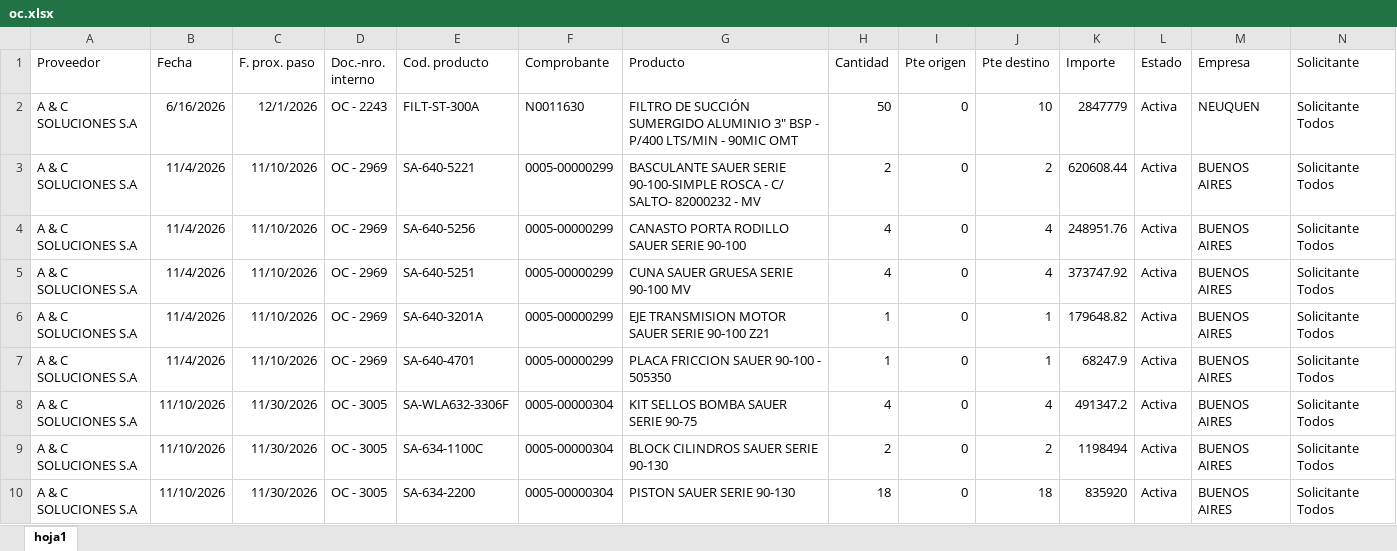
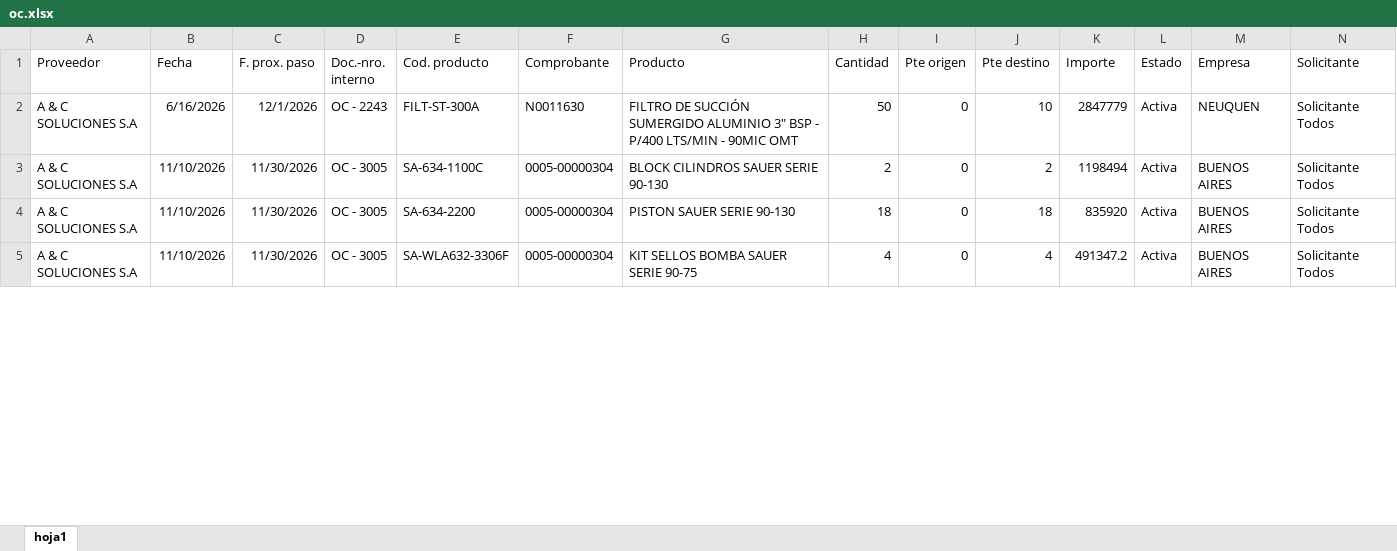
Before and after one commit to depositobsas/hidroil-stock, an Excel workbook: oc.xlsx, sheet hoja1, drawn as a sheet; only a part is shown; values as stored, in another font and other column widths than the file's, no borders; removed rows and columns are numbered as before the commit, all else as after; rows hold the shown columns only; the diff covers the shown part only; the diff names each change by its address in the sheet, - before the commit and + after, or states it on an @@ line.

```diff
--- a/oc.xlsx (sheet hoja1)
+++ b/oc.xlsx (sheet hoja1)
-row 3: A & C SOLUCIONES S.A | 11/4/2026 | 11/10/2026 | OC - 2969 | SA-640-5221 | 0005-00000299 | BASCULANTE SAUER SERIE 90-100-SIMPLE ROSCA - C/ SALTO- 82000232 - MV | 2 | 0 | 2 | 620608.44 | Activa | BUENOS AIRES | Solicitante Todos
-row 4: A & C SOLUCIONES S.A | 11/4/2026 | 11/10/2026 | OC - 2969 | SA-640-5256 | 0005-00000299 | CANASTO PORTA RODILLO SAUER SERIE 90-100 | 4 | 0 | 4 | 248951.76 | Activa | BUENOS AIRES | Solicitante Todos
-row 5: A & C SOLUCIONES S.A | 11/4/2026 | 11/10/2026 | OC - 2969 | SA-640-5251 | 0005-00000299 | CUNA SAUER GRUESA SERIE 90-100 MV | 4 | 0 | 4 | 373747.92 | Activa | BUENOS AIRES | Solicitante Todos
-row 6: A & C SOLUCIONES S.A | 11/4/2026 | 11/10/2026 | OC - 2969 | SA-640-3201A | 0005-00000299 | EJE TRANSMISION MOTOR SAUER SERIE 90-100 Z21 | 1 | 0 | 1 | 179648.82 | Activa | BUENOS AIRES | Solicitante Todos
-row 7: A & C SOLUCIONES S.A | 11/4/2026 | 11/10/2026 | OC - 2969 | SA-640-4701 | 0005-00000299 | PLACA FRICCION SAUER 90-100 - 505350 | 1 | 0 | 1 | 68247.9 | Activa | BUENOS AIRES | Solicitante Todos
@@ row 8 moved to row 5: A & C SOLUCIONES S.A @@
```
Also changed, not shown: 31 added rows, 67 removed rows, 110 moved rows and 38 edited cells elsewhere in this sheet, pc.xlsx, 1 other file.
